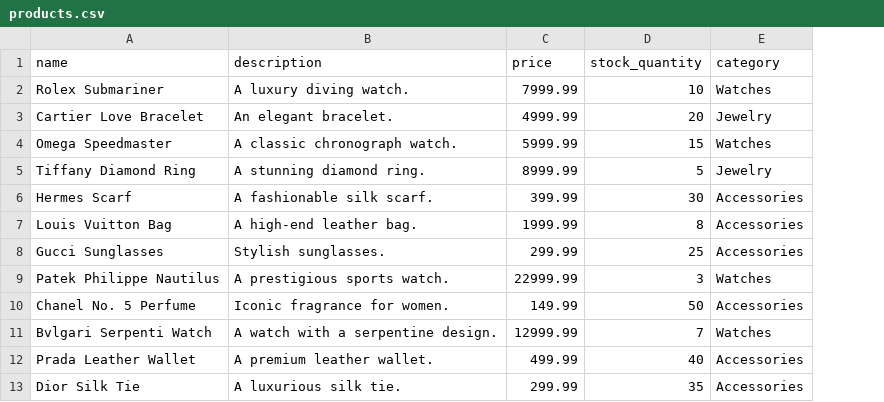
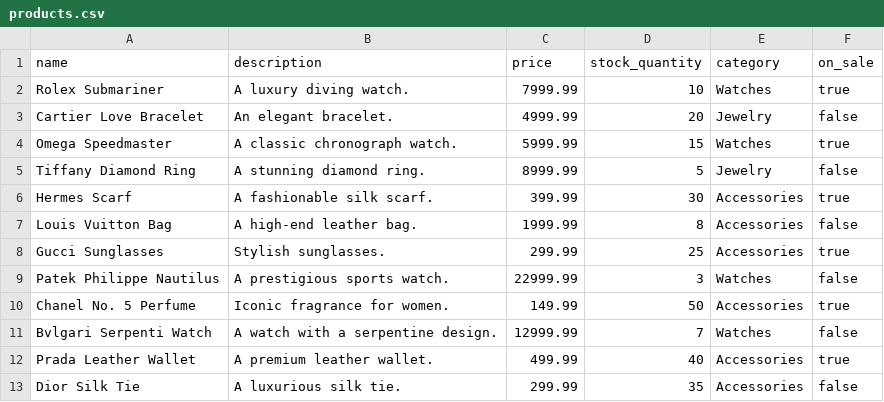
Before and after one commit to addy204/timegem, a CSV file: db/seeds/products.csv, drawn as a sheet; only a part is shown; the diff names each change by its address in the sheet, - before the commit and + after, or states it on an @@ line.

Commit message:
Implement product display features: navigation, filters, pagination, and search functionality.

```diff
--- a/db/seeds/products.csv
+++ b/db/seeds/products.csv
+column F (on_sale), rows 2-13: true | false | true | false | true | false | true | false | true | false | true | false
```
Also changed, not shown: 16 other files.
